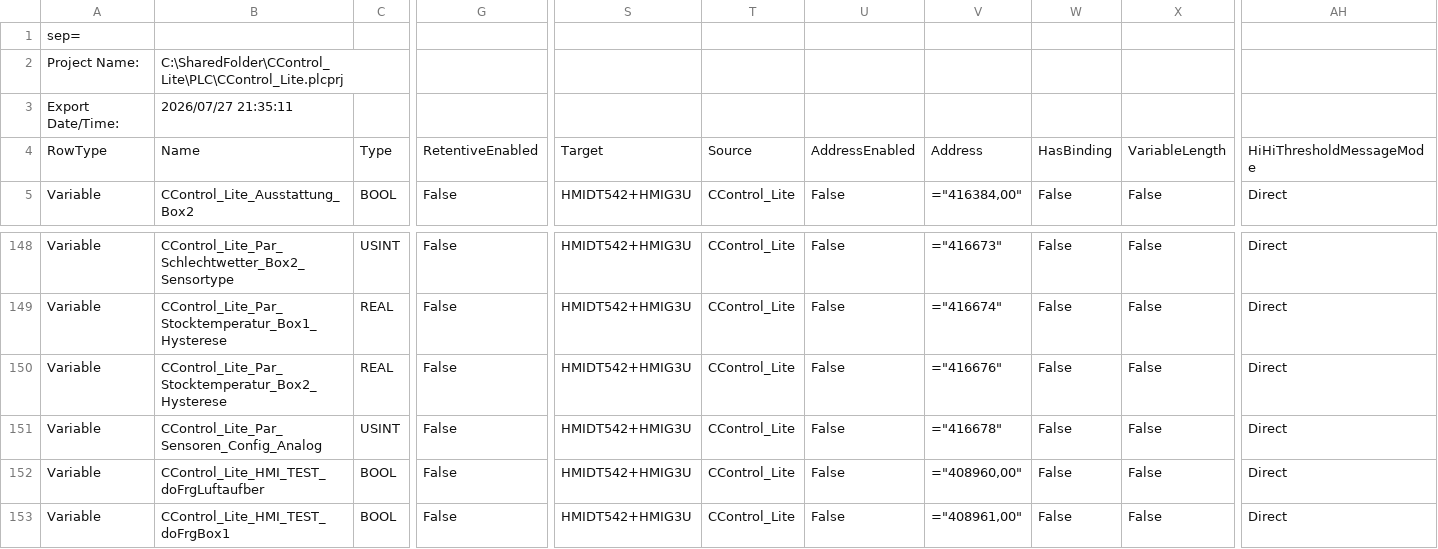
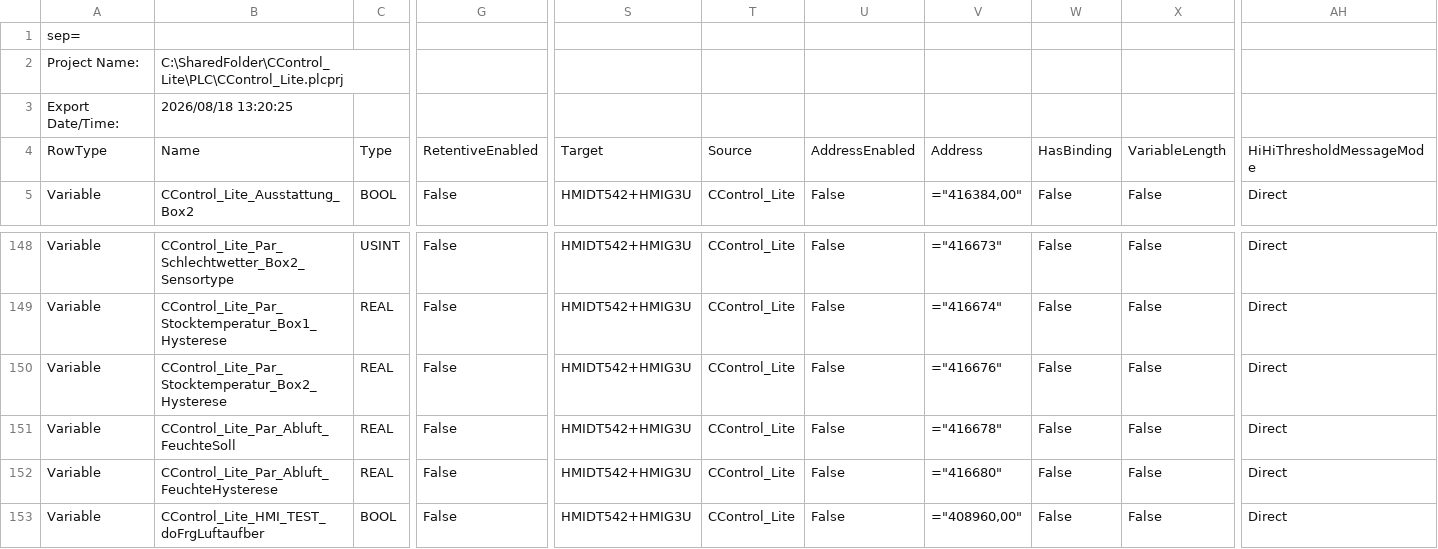
Before and after one commit to gotome/CControl_Lite, a CSV file: DOC/hmi_var.CSV, drawn as a sheet; only a part is shown, gaps mark what is left out; the shorter side is filled out with more unchanged rows; rows hold the shown columns only; the diff names each change by its address in the sheet, - before the commit and + after, or states it on an @@ line.

```diff
--- a/DOC/hmi_var.CSV
+++ b/DOC/hmi_var.CSV
-B3: 2026/07/27 21:35:11
+B3: 2026/08/18 13:20:25
-B151: CControl_Lite_Par_Sensoren_Config_Analog
+B151: CControl_Lite_Par_Abluft_FeuchteSoll
-C151: USINT
+C151: REAL
+row 152: Variable | CControl_Lite_Par_Abluft_FeuchteHysterese | REAL | False | HMIDT542+HMIG3U | CControl_Lite | False | ="416680" | False | False | Direct
```
Also changed, not shown: 17 other files.
